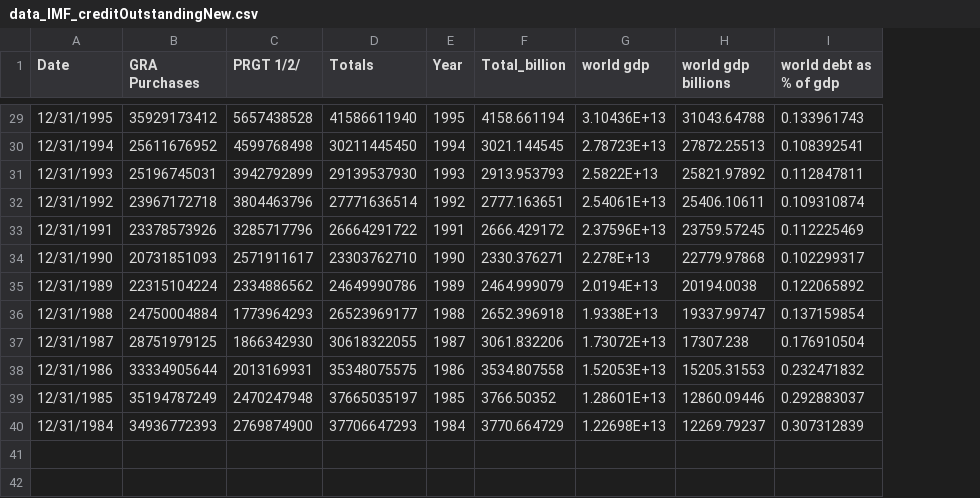
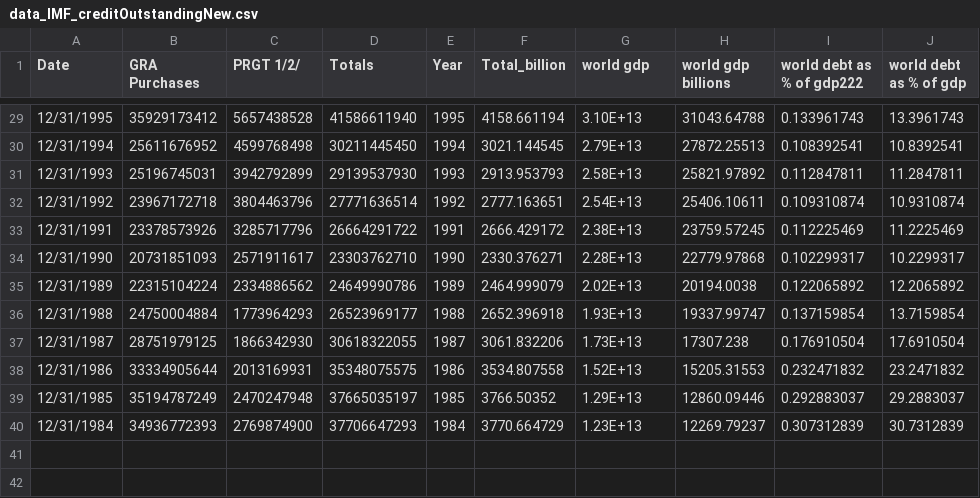
Before and after one commit to AdamWoolley/AdamWoolley.github.io, a CSV file: data_IMF_creditOutstandingNew.csv, drawn as a sheet; only a part is shown, gaps mark what is left out; the diff covers the shown part only; the diff names each change by its address in the sheet, - before the commit and + after, or states it on an @@ line.

```diff
--- a/data_IMF_creditOutstandingNew.csv
+++ b/data_IMF_creditOutstandingNew.csv
+column J (world debt as % of gdp), rows 29-40: 13.3961743 | 10.8392541 | 11.2847811 | 10.9310874 | 11.2225469 | 10.2299317 | 12.2065892 | 13.7159854 | 17.6910504 | 23.2471832 | 29.2883037 | 30.7312839
-I1: world debt as % of gdp
+I1: world debt as % of gdp222
-G29 (world gdp): 3.10436E+13
+G29 (world gdp): 3.10E+13
-G30 (world gdp): 2.78723E+13
+G30 (world gdp): 2.79E+13
-G31 (world gdp): 2.5822E+13
+G31 (world gdp): 2.58E+13
-G32 (world gdp): 2.54061E+13
+G32 (world gdp): 2.54E+13
-G33 (world gdp): 2.37596E+13
+G33 (world gdp): 2.38E+13
-G34 (world gdp): 2.278E+13
+G34 (world gdp): 2.28E+13
-G35 (world gdp): 2.0194E+13
+G35 (world gdp): 2.02E+13
-G36 (world gdp): 1.9338E+13
+G36 (world gdp): 1.93E+13
-G37 (world gdp): 1.73072E+13
+G37 (world gdp): 1.73E+13
-G38 (world gdp): 1.52053E+13
+G38 (world gdp): 1.52E+13
-G39 (world gdp): 1.28601E+13
+G39 (world gdp): 1.29E+13
-G40 (world gdp): 1.22698E+13
+G40 (world gdp): 1.23E+13
```
Also changed, not shown: 26 edited cells elsewhere in this file.
